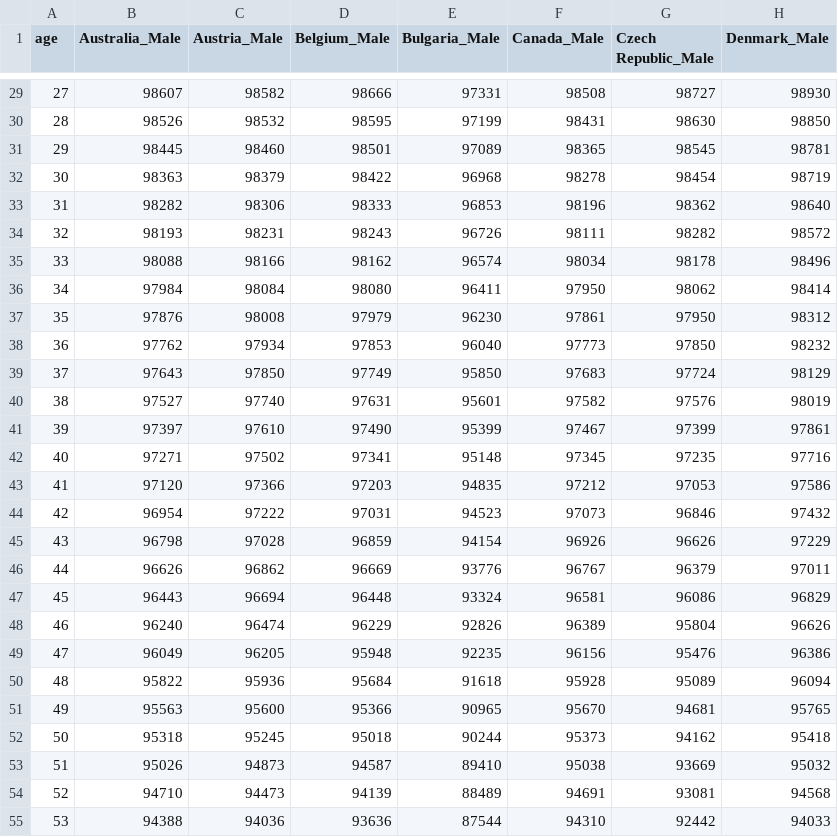
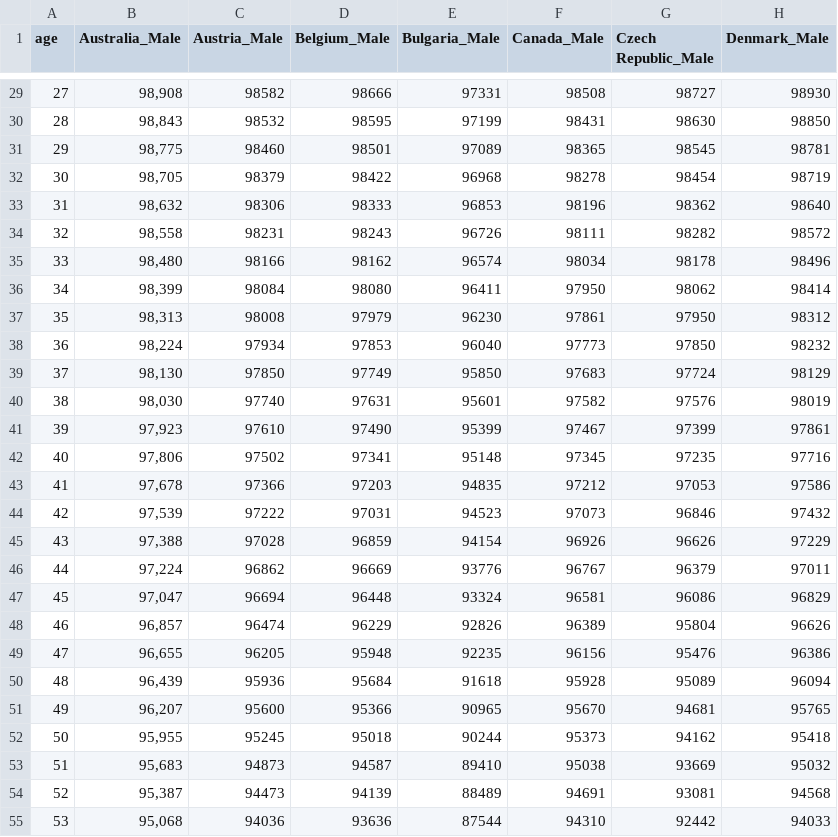
Before and after one commit to bennguyen9034/dla_monte_carlo, a CSV file: .gitignore/lifeTable.csv, drawn as a sheet; only a part is shown, gaps mark what is left out; the diff covers the shown part only; the diff names each change by its address in the sheet, - before the commit and + after, or states it on an @@ line.

```diff
--- a/.gitignore/lifeTable.csv
+++ b/.gitignore/lifeTable.csv
-B29 (Australia_Male): 98607
+B29 (Australia_Male): 98,908
-B30 (Australia_Male): 98526
+B30 (Australia_Male): 98,843
-B31 (Australia_Male): 98445
+B31 (Australia_Male): 98,775
-B32 (Australia_Male): 98363
+B32 (Australia_Male): 98,705
-B33 (Australia_Male): 98282
+B33 (Australia_Male): 98,632
-B34 (Australia_Male): 98193
+B34 (Australia_Male): 98,558
-B35 (Australia_Male): 98088
+B35 (Australia_Male): 98,480
-B36 (Australia_Male): 97984
+B36 (Australia_Male): 98,399
-B37 (Australia_Male): 97876
+B37 (Australia_Male): 98,313
-B38 (Australia_Male): 97762
+B38 (Australia_Male): 98,224
-B39 (Australia_Male): 97643
+B39 (Australia_Male): 98,130
-B40 (Australia_Male): 97527
+B40 (Australia_Male): 98,030
-B41 (Australia_Male): 97397
+B41 (Australia_Male): 97,923
-B42 (Australia_Male): 97271
+B42 (Australia_Male): 97,806
-B43 (Australia_Male): 97120
+B43 (Australia_Male): 97,678
-B44 (Australia_Male): 96954
+B44 (Australia_Male): 97,539
-B45 (Australia_Male): 96798
+B45 (Australia_Male): 97,388
-B46 (Australia_Male): 96626
+B46 (Australia_Male): 97,224
-B47 (Australia_Male): 96443
+B47 (Australia_Male): 97,047
-B48 (Australia_Male): 96240
+B48 (Australia_Male): 96,857
-B49 (Australia_Male): 96049
+B49 (Australia_Male): 96,655
-B50 (Australia_Male): 95822
+B50 (Australia_Male): 96,439
-B51 (Australia_Male): 95563
+B51 (Australia_Male): 96,207
-B52 (Australia_Male): 95318
+B52 (Australia_Male): 95,955
-B53 (Australia_Male): 95026
+B53 (Australia_Male): 95,683
-B54 (Australia_Male): 94710
+B54 (Australia_Male): 95,387
-B55 (Australia_Male): 94388
+B55 (Australia_Male): 95,068
```
Also changed, not shown: 74 edited cells elsewhere in this file, 3 other files.
